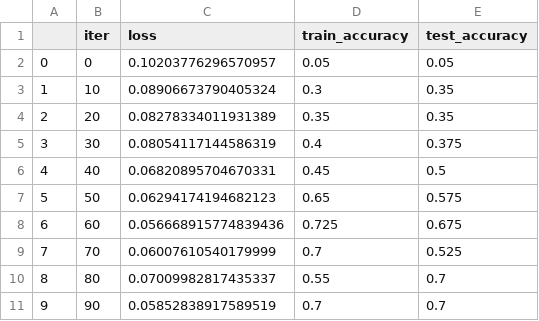
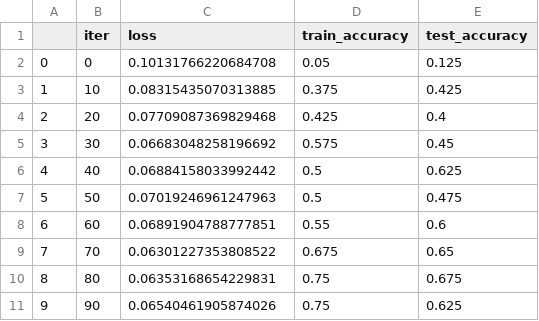
Before and after one commit to ivancanull/Diffractive-On-Chip-ONN, a CSV file: data/output/test_train.csv, drawn as a sheet.

```diff
--- a/data/output/test_train.csv
+++ b/data/output/test_train.csv
@@ -1,11 +1,11 @@
 ,iter,loss,train_accuracy,test_accuracy
-0,0,0.10203776296570957,0.05,0.05
-1,10,0.08906673790405324,0.3,0.35
-2,20,0.08278334011931389,0.35,0.35
-3,30,0.08054117144586319,0.4,0.375
-4,40,0.06820895704670331,0.45,0.5
-5,50,0.06294174194682123,0.65,0.575
-6,60,0.056668915774839436,0.725,0.675
-7,70,0.06007610540179999,0.7,0.525
-8,80,0.07009982817435337,0.55,0.7
-9,90,0.05852838917589519,0.7,0.7
+0,0,0.10131766220684708,0.05,0.125
+1,10,0.08315435070313885,0.375,0.425
+2,20,0.07709087369829468,0.425,0.4
+3,30,0.06683048258196692,0.575,0.45
+4,40,0.06884158033992442,0.5,0.625
+5,50,0.07019246961247963,0.5,0.475
+6,60,0.06891904788777851,0.55,0.6
+7,70,0.06301227353808522,0.675,0.65
+8,80,0.06353168654229831,0.75,0.675
+9,90,0.06540461905874026,0.75,0.625
```
Also changed, not shown: 10 other files.
